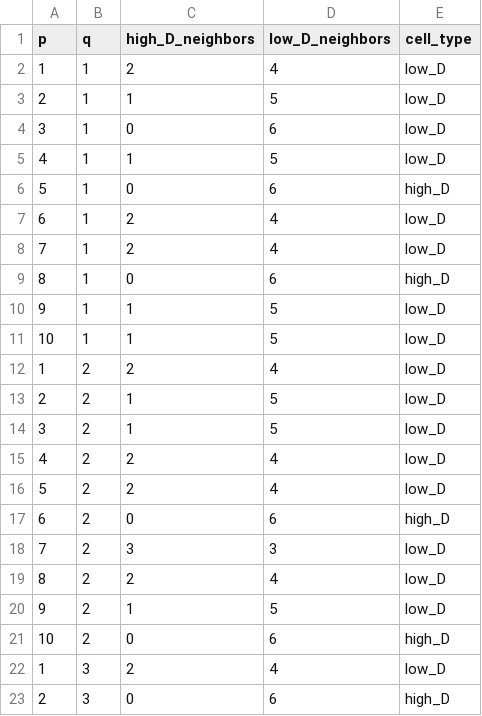
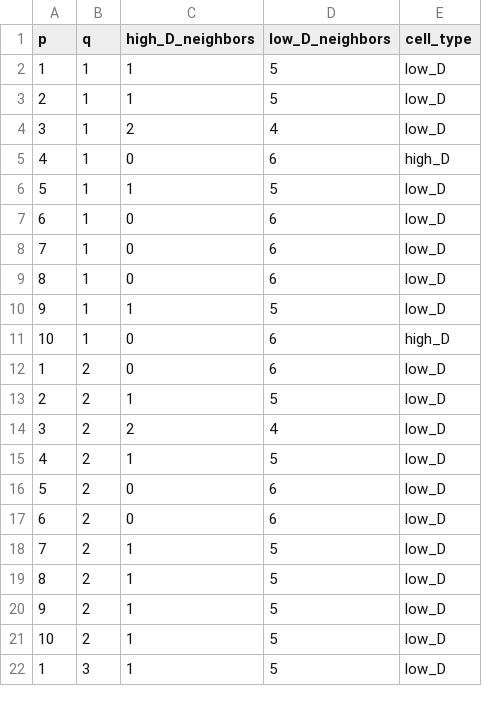
Before and after one commit to Yotam852/Biology_Project, a CSV file: neighbors_analysis_mean_k_-2.0.csv, drawn as a sheet; only a part is shown; the diff covers the shown part only.

```diff
--- a/neighbors_analysis_mean_k_-2.0.csv
+++ b/neighbors_analysis_mean_k_-2.0.csv
@@ -1,23 +1,22 @@
 p,q,high_D_neighbors,low_D_neighbors,cell_type
-1,1,2,4,low_D
+1,1,1,5,low_D
 2,1,1,5,low_D
-3,1,0,6,low_D
-4,1,1,5,low_D
-5,1,0,6,high_D
-6,1,2,4,low_D
-7,1,2,4,low_D
-8,1,0,6,high_D
+3,1,2,4,low_D
+4,1,0,6,high_D
+5,1,1,5,low_D
+6,1,0,6,low_D
+7,1,0,6,low_D
+8,1,0,6,low_D
 9,1,1,5,low_D
-10,1,1,5,low_D
-1,2,2,4,low_D
+10,1,0,6,high_D
+1,2,0,6,low_D
 2,2,1,5,low_D
-3,2,1,5,low_D
-4,2,2,4,low_D
-5,2,2,4,low_D
-6,2,0,6,high_D
-7,2,3,3,low_D
-8,2,2,4,low_D
+3,2,2,4,low_D
+4,2,1,5,low_D
+5,2,0,6,low_D
+6,2,0,6,low_D
+7,2,1,5,low_D
+8,2,1,5,low_D
 9,2,1,5,low_D
-10,2,0,6,high_D
-1,3,2,4,low_D
-2,3,0,6,high_D
+10,2,1,5,low_D
+1,3,1,5,low_D
```
Also changed, not shown: 4 added rows, 3 removed rows and 105 edited cells elsewhere in this file, neighbors_analysis.csv, neighbors_analysis_mean_k_-1.0.csv, 4 other files.
